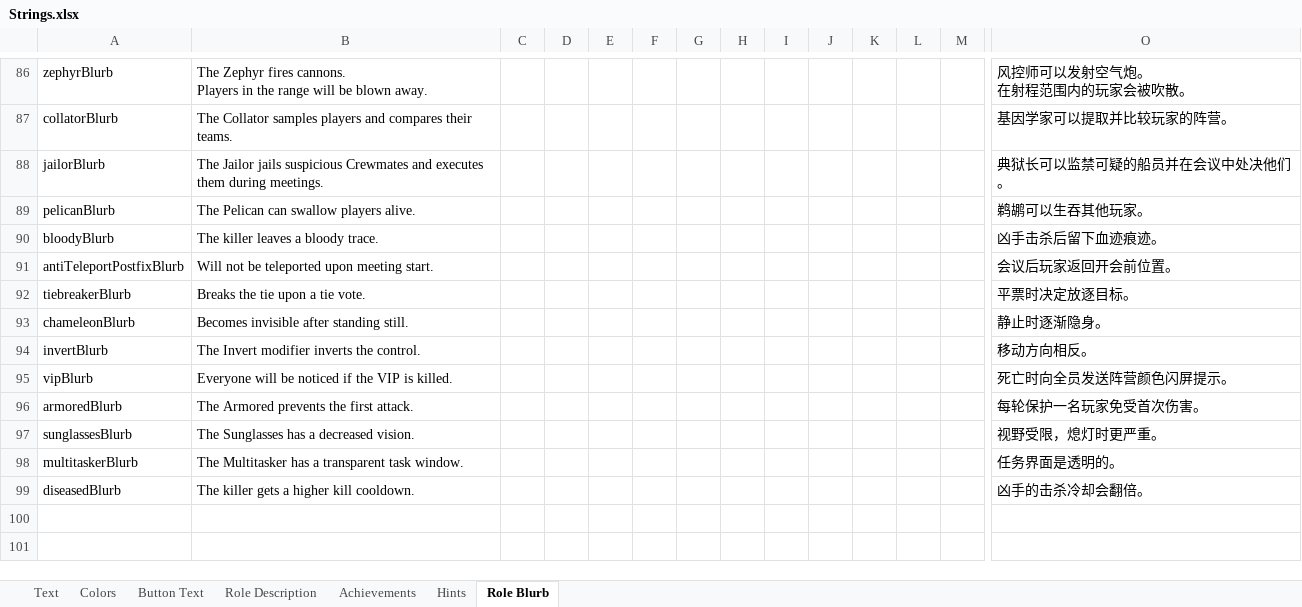
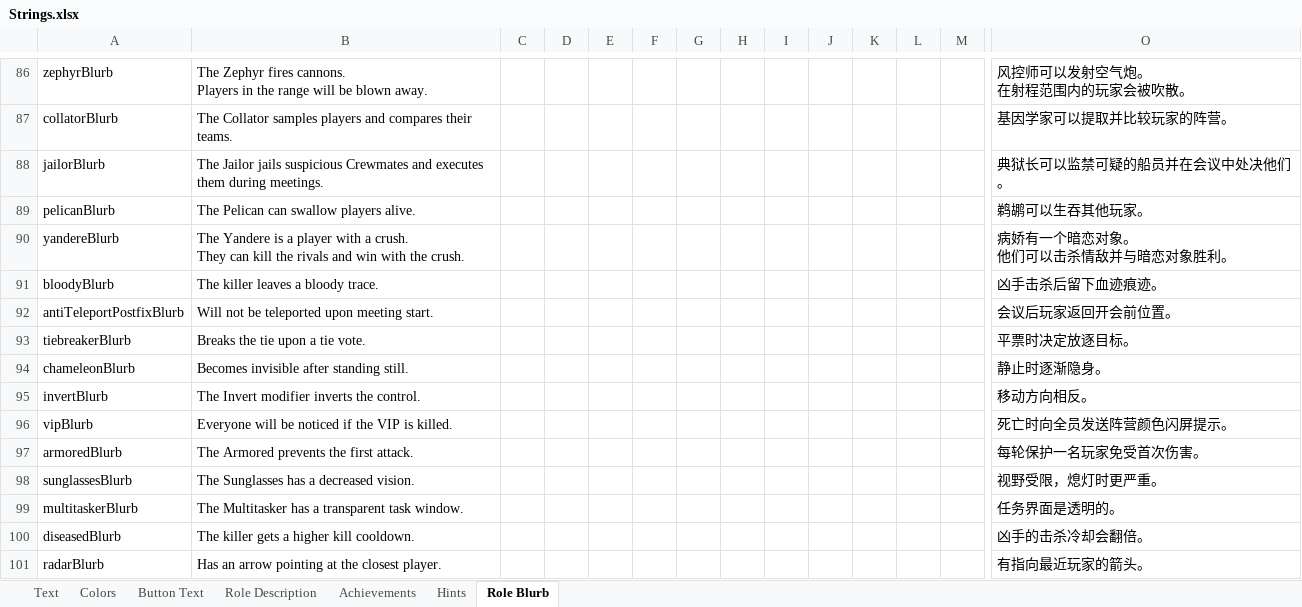
Before and after one commit to dabao40/TheOtherRolesGMIA, an Excel workbook: Strings.xlsx, sheet Role Blurb, drawn as a sheet; only a part is shown, gaps mark what is left out; values as stored, in another font and other column widths than the file's, no borders; rows hold the shown columns only; ↵ is a line break in a cell; the diff names each change by its address in the sheet, - before the commit and + after, or states it on an @@ line.

Commit message:
Bug fixes and new role Yandere

```diff
--- a/Strings.xlsx (sheet Role Blurb)
+++ b/Strings.xlsx (sheet Role Blurb)
+row 90: yandereBlurb | The Yandere is a player with a crush. ↵ They can kill the rivals and win with the crush. |  |  |  |  |  |  |  |  |  |  |  | 病娇有一个暗恋对象。 ↵ 他们可以击杀情敌并与暗恋对象胜利。
+row 101: radarBlurb | Has an arrow pointing at the closest player. |  |  |  |  |  |  |  |  |  |  |  | 有指向最近玩家的箭头。
```
Also changed, not shown: sheet Text, sheet Achievements, sheet Hints, sheet Role Description, 25 other files.
